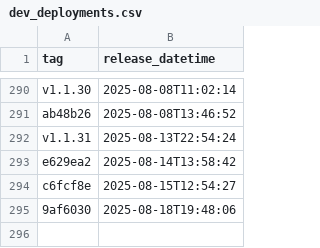
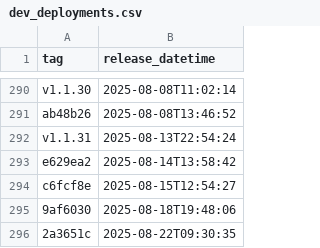
Before and after one commit to NHSDigital/eps-FHIR-validator-lambda, a CSV file: _data/dev_deployments.csv, drawn as a sheet; only a part is shown, gaps mark what is left out.

```diff
--- a/_data/dev_deployments.csv
+++ b/_data/dev_deployments.csv
@@ -295 +295,2 @@ c6fcf8e,2025-08-15T12:54:27
 9af6030,2025-08-18T19:48:06
+2a3651c,2025-08-22T09:30:35
```
Also changed, not shown: 1 other file.
